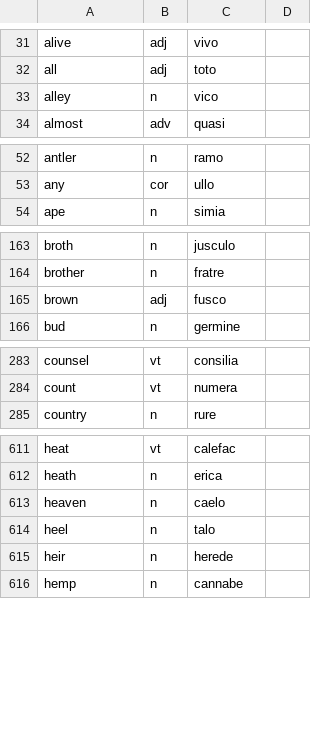
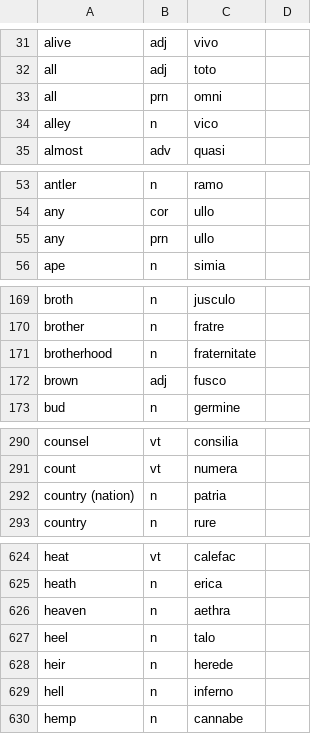
Before and after one commit to AcProIL/acproil.github.io, a CSV file: dictionary/dictionary.csv, drawn as a sheet; only a part is shown, gaps mark what is left out; the diff covers the shown part only.

```diff
--- a/dictionary/dictionary.csv
+++ b/dictionary/dictionary.csv
@@ -32,2 +32,3 @@ alive,adj,vivo,
 all,adj,toto,
+all,prn,omni,
 alley,n,vico,
@@ -53,2 +54,3 @@ antler,n,ramo,
 any,cor,ullo,
+any,prn,ullo,
 ape,n,simia,
@@ -164,2 +170,3 @@ broth,n,jusculo,
 brother,n,fratre,
+brotherhood,n,fraternitate,
 brown,adj,fusco,
@@ -284,2 +291,3 @@ counsel,vt,consilia,
 count,vt,numera,
+country (nation),n,patria,
 country,n,rure,
@@ -612,5 +625,6 @@ heat,vt,calefac,
 heath,n,erica,
-heaven,n,caelo,
+heaven,n,aethra,
 heel,n,talo,
 heir,n,herede,
+hell,n,inferno,
 hemp,n,cannabe,
```
Also changed, not shown: 24 added rows and 1 edited cell elsewhere in this file, 2 other files.
